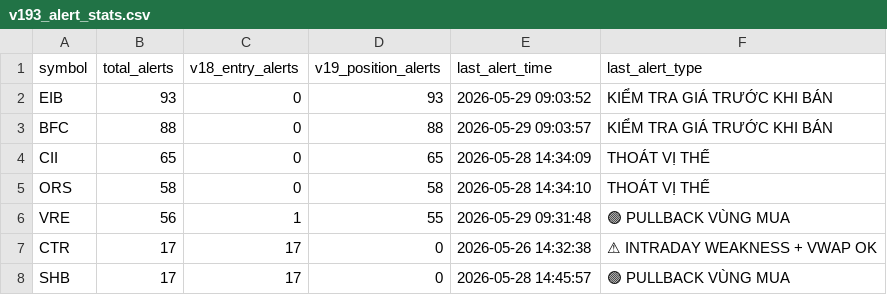
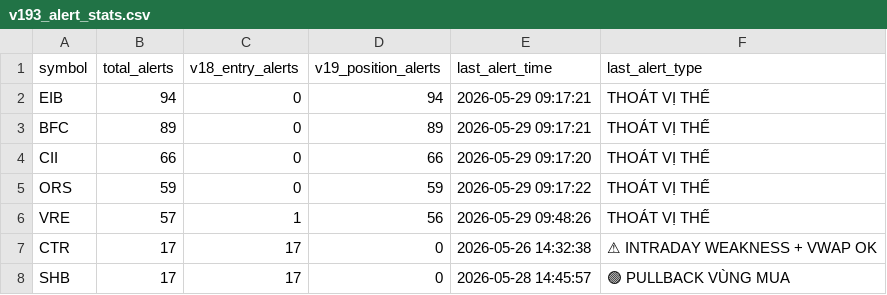
Before and after one commit to tothanhhai02090286-rgb/trading-bot-vn, a CSV file: tracker_output/v193_alert_stats.csv, drawn as a sheet; only a part is shown; the diff names each change by its address in the sheet, - before the commit and + after, or states it on an @@ line.

Commit message:
V19.3.1 journal sync: update alert stats

```diff
--- a/tracker_output/v193_alert_stats.csv
+++ b/tracker_output/v193_alert_stats.csv
-B2 (total_alerts): 93
+B2 (total_alerts): 94
-D2 (v19_position_alerts): 93
+D2 (v19_position_alerts): 94
-E2 (last_alert_time): 2026-05-29 09:03:52
+E2 (last_alert_time): 2026-05-29 09:17:21
-F2:F3 (last_alert_type): KIỂM TRA GIÁ TRƯỚC KHI BÁN
+F2:F3 (last_alert_type): THOÁT VỊ THẾ
-B3 (total_alerts): 88
+B3 (total_alerts): 89
-D3 (v19_position_alerts): 88
+D3 (v19_position_alerts): 89
-E3 (last_alert_time): 2026-05-29 09:03:57
+E3 (last_alert_time): 2026-05-29 09:17:21
-B4 (total_alerts): 65
+B4 (total_alerts): 66
-D4 (v19_position_alerts): 65
+D4 (v19_position_alerts): 66
-E4 (last_alert_time): 2026-05-28 14:34:09
+E4 (last_alert_time): 2026-05-29 09:17:20
-B5 (total_alerts): 58
+B5 (total_alerts): 59
-D5 (v19_position_alerts): 58
+D5 (v19_position_alerts): 59
-E5 (last_alert_time): 2026-05-28 14:34:10
+E5 (last_alert_time): 2026-05-29 09:17:22
-B6 (total_alerts): 56
+B6 (total_alerts): 57
-D6 (v19_position_alerts): 55
+D6 (v19_position_alerts): 56
-E6 (last_alert_time): 2026-05-29 09:31:48
+E6 (last_alert_time): 2026-05-29 09:48:26
-F6 (last_alert_type): 🟢 PULLBACK VÙNG MUA
+F6 (last_alert_type): THOÁT VỊ THẾ
```
